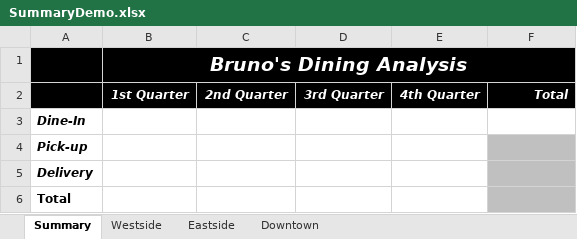
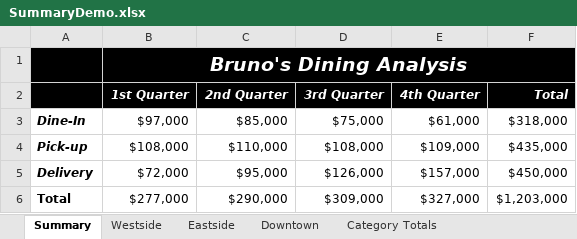
Before and after one commit to dikshab/BUS-140, an Excel workbook: Class Demo Files/Excel Ch9 (Vol2)/SummaryDemo.xlsx, sheet Summary, drawn as a sheet; values as stored, in another font and other column widths than the file's, no borders; removed rows and columns are numbered as before the commit, all else as after; the diff names each change by its address in the sheet, - before the commit and + after, or states it on an @@ line.

```diff
--- a/Class Demo Files/Excel Ch9 (Vol2)/SummaryDemo.xlsx (sheet Summary)
+++ b/Class Demo Files/Excel Ch9 (Vol2)/SummaryDemo.xlsx (sheet Summary)
+sheet tab: Category Totals
-row 3: Dine-In
-row 4: Pick-up
-row 5: Delivery
-row 6: Total
+row 3: Dine-In | $97,000 | $85,000 | $75,000 | $61,000 | $318,000
+row 4: Pick-up | $108,000 | $110,000 | $108,000 | $109,000 | $435,000
+row 5: Delivery | $72,000 | $95,000 | $126,000 | $157,000 | $450,000
+row 6: Total | $277,000 | $290,000 | $309,000 | $327,000 | $1,203,000
```
Also changed, not shown: sheet Downtown, sheet Westside, sheet Eastside, 3 other files.
